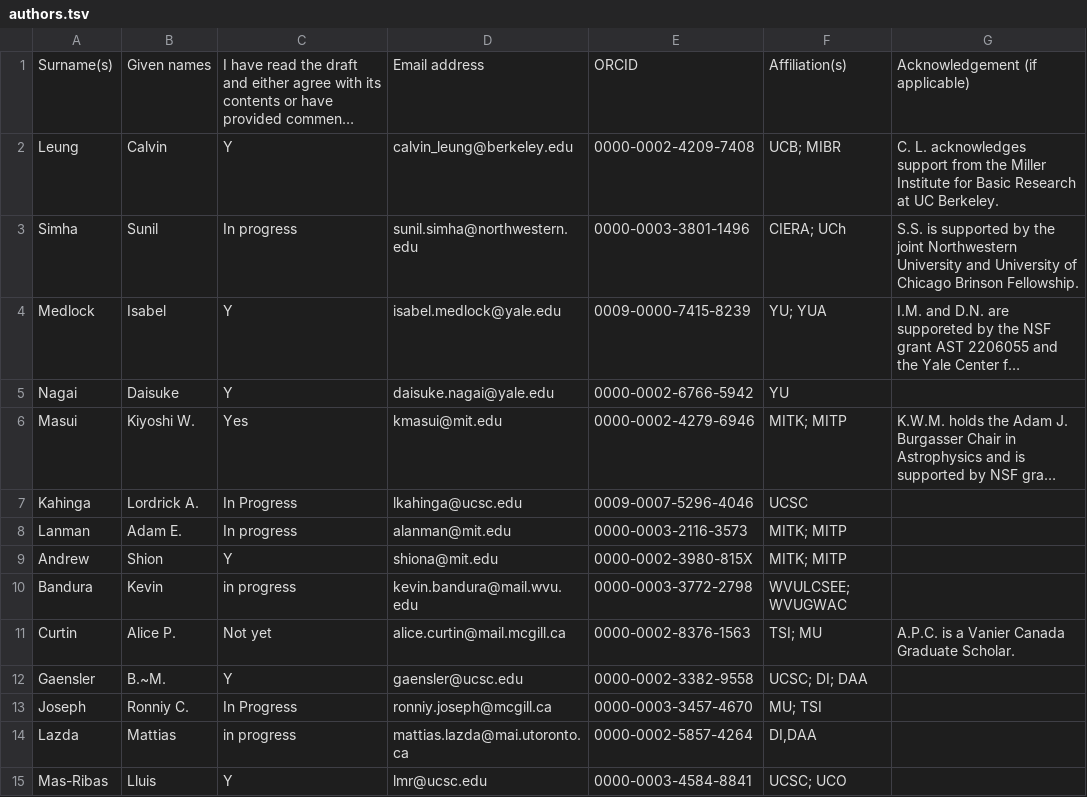
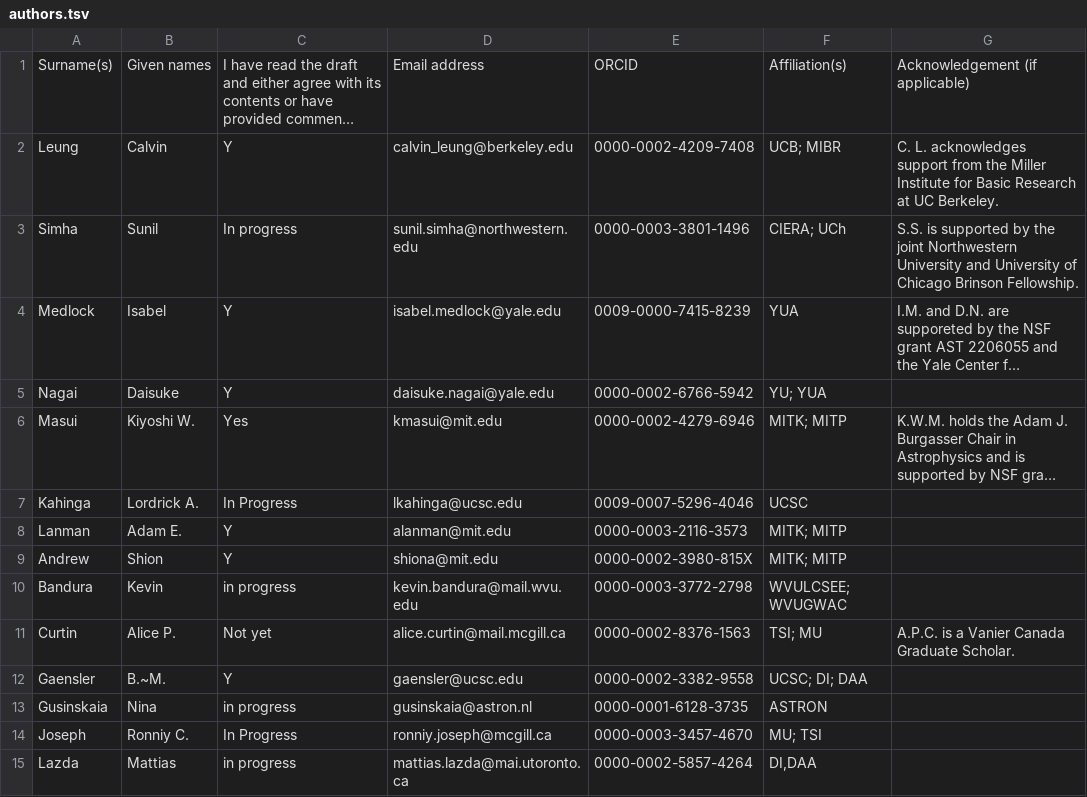
Before and after one commit to leungcalvin/kko_host_paper, a TSV file: authors.tsv, drawn as a sheet; only a part is shown; the shorter side is filled out with more unchanged rows; long unchanged cells end in …; the diff names each change by its address in the sheet, - before the commit and + after, or states it on an @@ line.

```diff
--- a/authors.tsv
+++ b/authors.tsv
-F4: YU; YUA
+F4: YUA
-F5: YU
+F5: YU; YUA
-C8: In progress
+C8: Y
+row 13: Gusinskaia | Nina | in progress | gusinskaia@astron.nl | 0000-0001-6128-3735 | ASTRON
```
Also changed, not shown: 1 other file.
